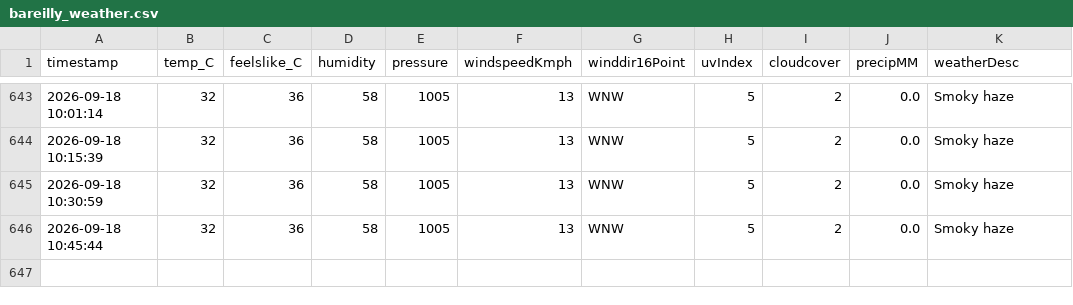
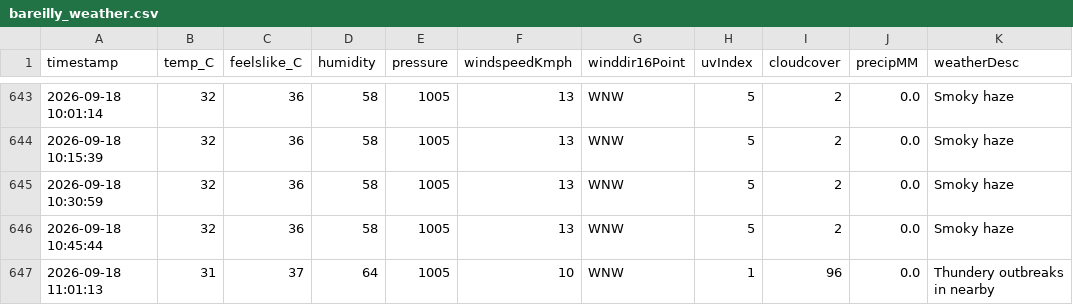
Before and after one commit to ayushgupta-danalys/bareilly-weather-live, a CSV file: bareilly_weather.csv, drawn as a sheet; only a part is shown, gaps mark what is left out.

```diff
--- a/bareilly_weather.csv
+++ b/bareilly_weather.csv
@@ -646 +646,2 @@ timestamp,temp_C,feelslike_C,humidity,pressure,windspeedKmph,winddir16Point,uvIn
 2026-09-18 10:45:44,32,36,58,1005,13,WNW,5,2,0.0,Smoky haze
+2026-09-18 11:01:13,31,37,64,1005,10,WNW,1,96,0.0,Thundery outbreaks in nearby
```
